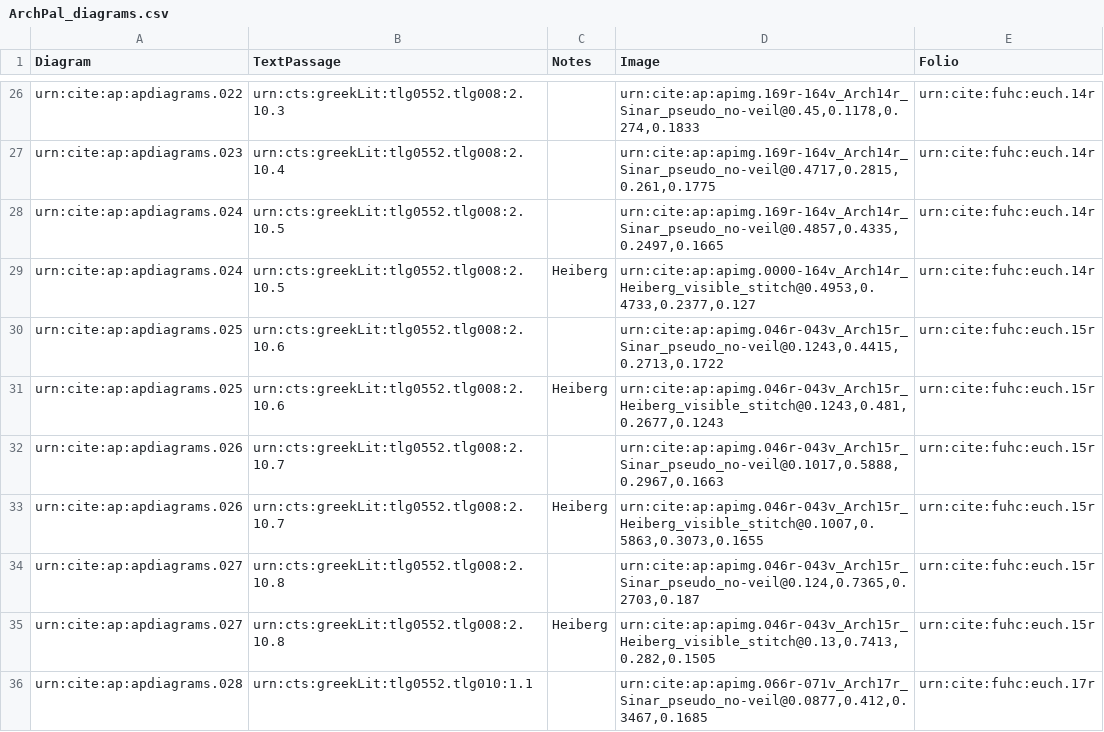
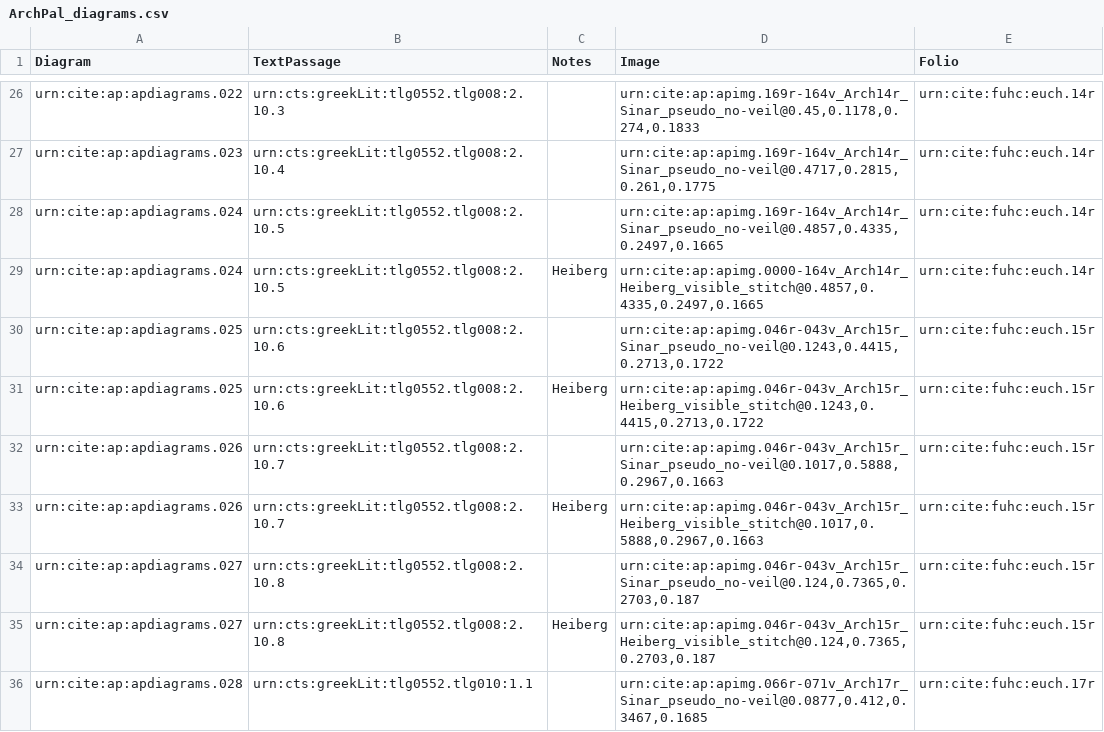
Before and after one commit to DocTaz/archimedes-hc, a CSV file: collections/ArchPal_diagrams.csv, drawn as a sheet; only a part is shown, gaps mark what is left out; the diff covers the shown part only.

Commit message:
Reimaged Heiberg to match other ROIs
The Heiberg photography was aligned closely enough with the multispectral imaging that using the same coordinates still captures the diagrams in their entirety in all cases.

```diff
--- a/collections/ArchPal_diagrams.csv
+++ b/collections/ArchPal_diagrams.csv
@@ -28,9 +28,9 @@ urn:cite:ap:apdiagrams.023,urn:cts:greekLit:tlg0552.tlg008:2.10.4,,"urn:cite:ap:
 urn:cite:ap:apdiagrams.024,urn:cts:greekLit:tlg0552.tlg008:2.10.5,,"urn:cite:ap:apimg.169r-164v_Arch14r_Sinar_pseudo_no-veil@0.4857,0.4335,0.2497,0.1665",urn:cite:fuhc:euch.14r
-urn:cite:ap:apdiagrams.024,urn:cts:greekLit:tlg0552.tlg008:2.10.5,"Heiberg","urn:cite:ap:apimg.0000-164v_Arch14r_Heiberg_visible_stitch@0.4953,0.4733,0.2377,0.127",urn:cite:fuhc:euch.14r
+urn:cite:ap:apdiagrams.024,urn:cts:greekLit:tlg0552.tlg008:2.10.5,"Heiberg","urn:cite:ap:apimg.0000-164v_Arch14r_Heiberg_visible_stitch@0.4857,0.4335,0.2497,0.1665",urn:cite:fuhc:euch.14r
 urn:cite:ap:apdiagrams.025,urn:cts:greekLit:tlg0552.tlg008:2.10.6,,"urn:cite:ap:apimg.046r-043v_Arch15r_Sinar_pseudo_no-veil@0.1243,0.4415,0.2713,0.1722",urn:cite:fuhc:euch.15r
-urn:cite:ap:apdiagrams.025,urn:cts:greekLit:tlg0552.tlg008:2.10.6,"Heiberg","urn:cite:ap:apimg.046r-043v_Arch15r_Heiberg_visible_stitch@0.1243,0.481,0.2677,0.1243",urn:cite:fuhc:euch.15r
+urn:cite:ap:apdiagrams.025,urn:cts:greekLit:tlg0552.tlg008:2.10.6,"Heiberg","urn:cite:ap:apimg.046r-043v_Arch15r_Heiberg_visible_stitch@0.1243,0.4415,0.2713,0.1722",urn:cite:fuhc:euch.15r
 urn:cite:ap:apdiagrams.026,urn:cts:greekLit:tlg0552.tlg008:2.10.7,,"urn:cite:ap:apimg.046r-043v_Arch15r_Sinar_pseudo_no-veil@0.1017,0.5888,0.2967,0.1663",urn:cite:fuhc:euch.15r
-urn:cite:ap:apdiagrams.026,urn:cts:greekLit:tlg0552.tlg008:2.10.7,"Heiberg","urn:cite:ap:apimg.046r-043v_Arch15r_Heiberg_visible_stitch@0.1007,0.5863,0.3073,0.1655",urn:cite:fuhc:euch.15r
+urn:cite:ap:apdiagrams.026,urn:cts:greekLit:tlg0552.tlg008:2.10.7,"Heiberg","urn:cite:ap:apimg.046r-043v_Arch15r_Heiberg_visible_stitch@0.1017,0.5888,0.2967,0.1663",urn:cite:fuhc:euch.15r
 urn:cite:ap:apdiagrams.027,urn:cts:greekLit:tlg0552.tlg008:2.10.8,,"urn:cite:ap:apimg.046r-043v_Arch15r_Sinar_pseudo_no-veil@0.124,0.7365,0.2703,0.187",urn:cite:fuhc:euch.15r
-urn:cite:ap:apdiagrams.027,urn:cts:greekLit:tlg0552.tlg008:2.10.8,"Heiberg","urn:cite:ap:apimg.046r-043v_Arch15r_Heiberg_visible_stitch@0.13,0.7413,0.282,0.1505",urn:cite:fuhc:euch.15r
+urn:cite:ap:apdiagrams.027,urn:cts:greekLit:tlg0552.tlg008:2.10.8,"Heiberg","urn:cite:ap:apimg.046r-043v_Arch15r_Heiberg_visible_stitch@0.124,0.7365,0.2703,0.187",urn:cite:fuhc:euch.15r
 urn:cite:ap:apdiagrams.028,urn:cts:greekLit:tlg0552.tlg010:1.1,,"urn:cite:ap:apimg.066r-071v_Arch17r_Sinar_pseudo_no-veil@0.0877,0.412,0.3467,0.1685",urn:cite:fuhc:euch.17r
```
Also changed, not shown: 14 edited cells elsewhere in this file.
